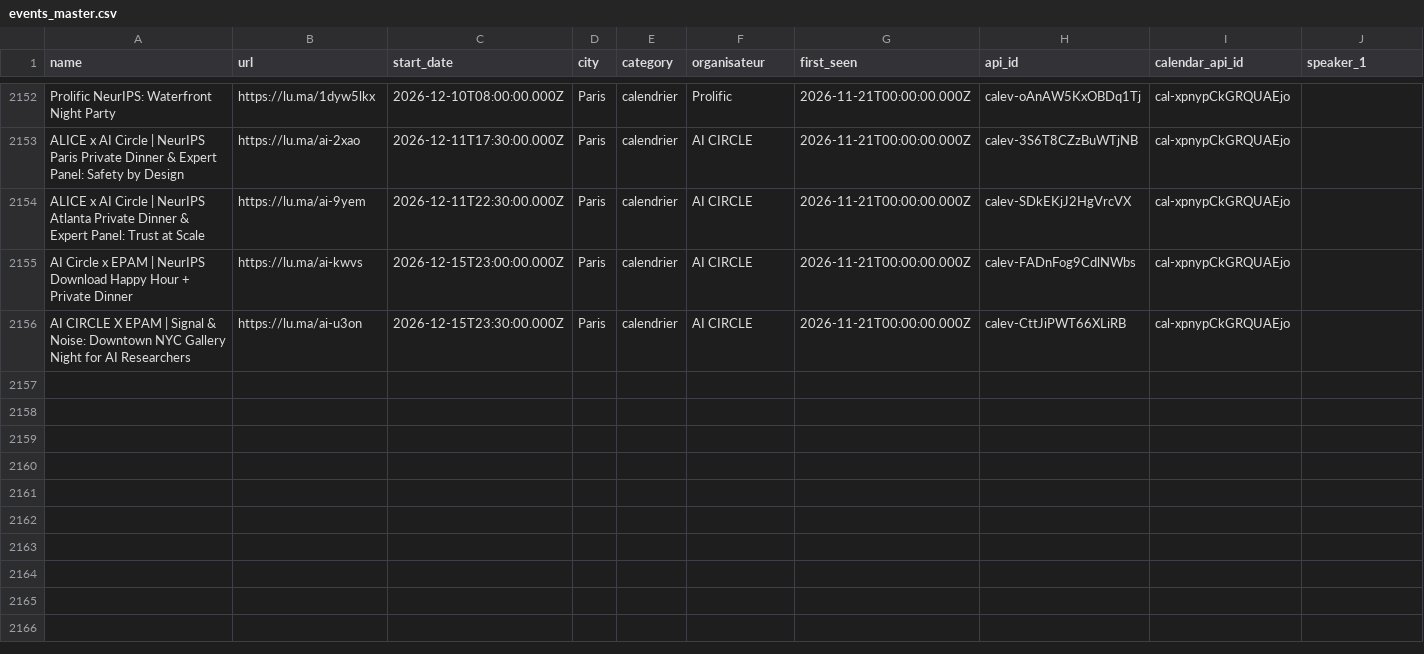
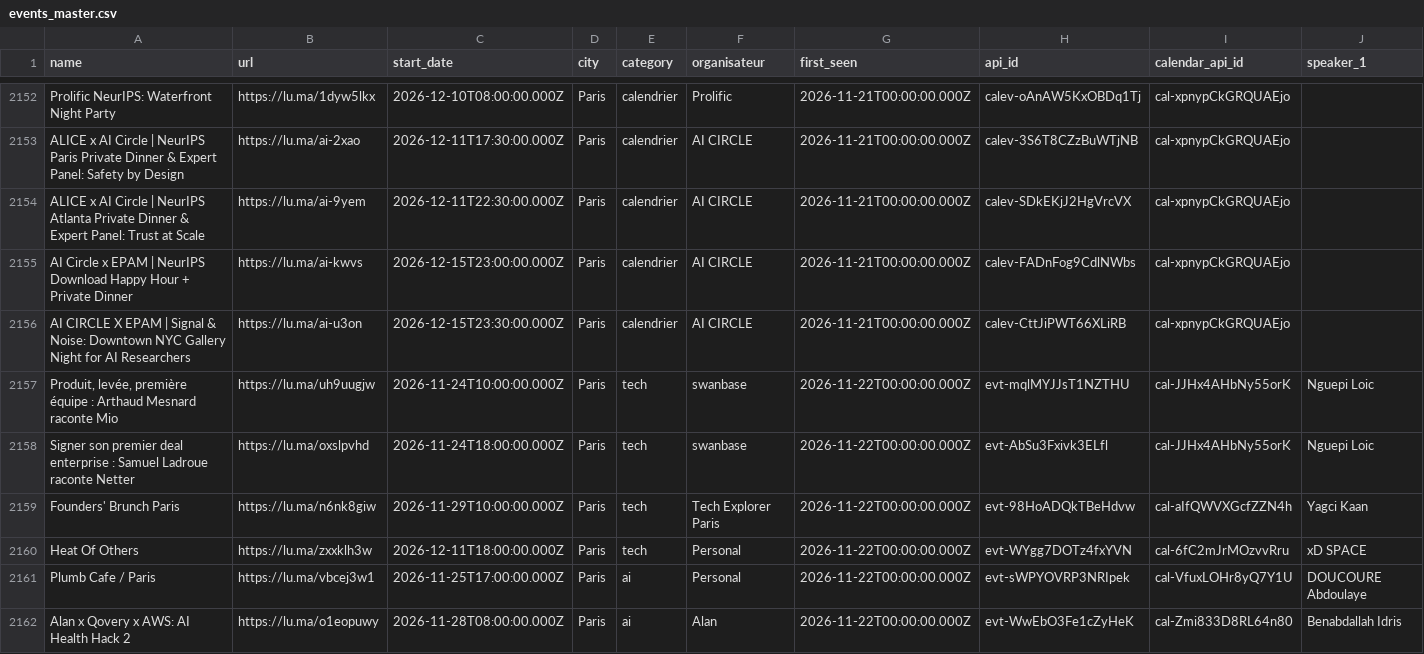
Before and after one commit to JM257165/luma-paris, a CSV file: data/events_master.csv, drawn as a sheet; only a part is shown, gaps mark what is left out; rows hold the shown columns only; the diff names each change by its address in the sheet, - before the commit and + after, or states it on an @@ line.

```diff
--- a/data/events_master.csv
+++ b/data/events_master.csv
+row 2157: Produit, levée, première équipe : Arthaud Mesnard raconte Mio | https://lu.ma/uh9uugjw | 2026-11-24T10:00:00.000Z | Paris | tech | swanbase | 2026-11-22T00:00:00.000Z | evt-mqlMYJJsT1NZTHU | cal-JJHx4AHbNy55orK | Nguepi Loic
+row 2158: Signer son premier deal enterprise : Samuel Ladroue raconte Netter | https://lu.ma/oxslpvhd | 2026-11-24T18:00:00.000Z | Paris | tech | swanbase | 2026-11-22T00:00:00.000Z | evt-AbSu3Fxivk3ELfl | cal-JJHx4AHbNy55orK | Nguepi Loic
+row 2159: Founders' Brunch Paris | https://lu.ma/n6nk8giw | 2026-11-29T10:00:00.000Z | Paris | tech | Tech Explorer Paris | 2026-11-22T00:00:00.000Z | evt-98HoADQkTBeHdvw | cal-aIfQWVXGcfZZN4h | Yagci Kaan
+row 2160: Heat Of Others | https://lu.ma/zxxklh3w | 2026-12-11T18:00:00.000Z | Paris | tech | Personal | 2026-11-22T00:00:00.000Z | evt-WYgg7DOTz4fxYVN | cal-6fC2mJrMOzvvRru | xD SPACE
+row 2161: Plumb Cafe / Paris | https://lu.ma/vbcej3w1 | 2026-11-25T17:00:00.000Z | Paris | ai | Personal | 2026-11-22T00:00:00.000Z | evt-sWPYOVRP3NRIpek | cal-VfuxLOHr8yQ7Y1U | DOUCOURE Abdoulaye
+row 2162: Alan x Qovery x AWS: AI Health Hack 2 | https://lu.ma/o1eopuwy | 2026-11-28T08:00:00.000Z | Paris | ai | Alan | 2026-11-22T00:00:00.000Z | evt-WwEbO3Fe1cZyHeK | cal-Zmi833D8RL64n80 | Benabdallah Idris
```
Also changed, not shown: 2 other files.
